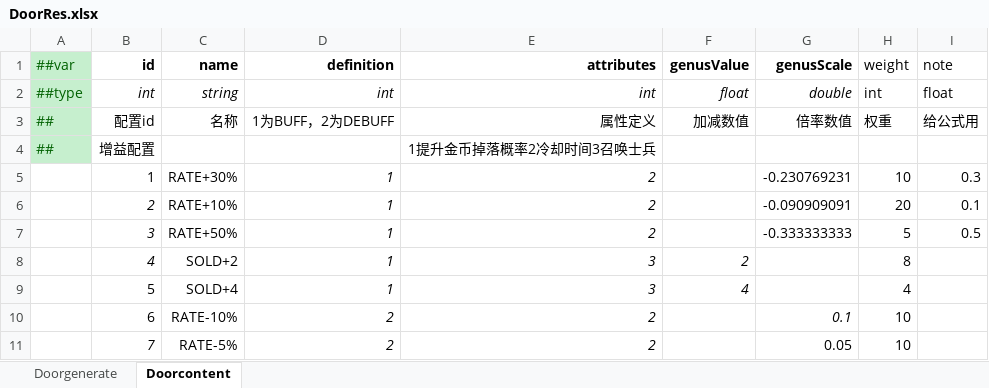
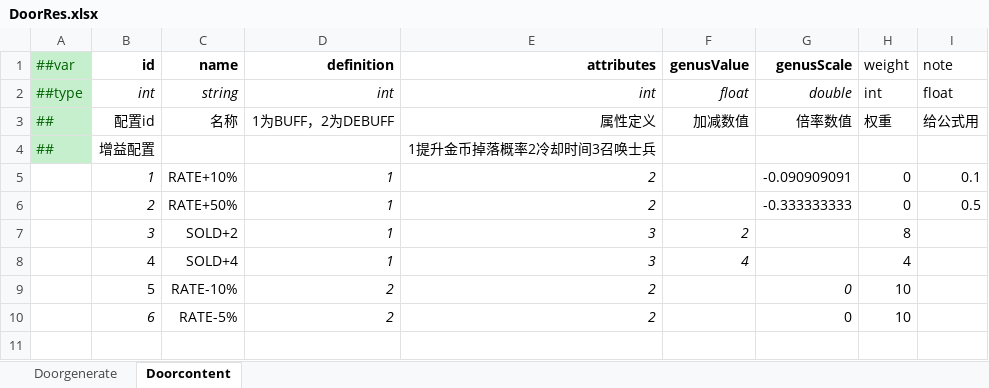
Before and after one commit to MaxiaoKui-Name/HitZombies, an Excel workbook: Luban/MiniTemplate/Datas/DoorRes.xlsx, sheet Doorcontent, drawn as a sheet; values as stored, in another font and other column widths than the file's, no borders; the diff names each change by its address in the sheet, - before the commit and + after, or states it on an @@ line.

```diff
--- a/Luban/MiniTemplate/Datas/DoorRes.xlsx (sheet Doorcontent)
+++ b/Luban/MiniTemplate/Datas/DoorRes.xlsx (sheet Doorcontent)
-B5 italic: off
+B5 italic: on
-C5 (name): RATE+30%
+C5 (name): RATE+10%
-G5 (genusScale): -0.230769231
+G5 (genusScale): -0.090909091
-H5 (weight): 10
+H5 (weight): 0
-I5 (note): 0.3
+I5 (note): 0.1
-C6 (name): RATE+10%
+C6 (name): RATE+50%
-G6 (genusScale): -0.090909091
+G6 (genusScale): -0.333333333
-H6 (weight): 20
+H6 (weight): 0
-I6 (note): 0.1
+I6 (note): 0.5
-C7 (name): RATE+50%
+C7 (name): SOLD+2
-E7 (attributes): 2
+E7 (attributes): 3
-F7 (genusValue): (empty)
+F7 (genusValue): 2
-G7 (genusScale): -0.333333333
+G7 (genusScale): (empty)
-H7 (weight): 5
+H7 (weight): 8
-I7 (note): 0.5
+I7 (note): (empty)
-B8 italic: on
+B8 italic: off
-C8 (name): SOLD+2
+C8 (name): SOLD+4
-F8 (genusValue): 2
+F8 (genusValue): 4
-H8 (weight): 8
+H8 (weight): 4
-C9 (name): SOLD+4
+C9 (name): RATE-10%
-D9 (definition): 1
+D9 (definition): 2
-E9 (attributes): 3
+E9 (attributes): 2
-F9 (genusValue): 4
+F9 (genusValue): (empty)
-G9 (genusScale): (empty)
+G9 (genusScale): 0
-H9 (weight): 4
+H9 (weight): 10
-B10 italic: off
+B10 italic: on
-C10 (name): RATE-10%
+C10 (name): RATE-5%
-G10 (genusScale): 0.1
+G10 (genusScale): 0
-G10 italic: on
+G10 italic: off
-row 11:  | 7 | RATE-5% | 2 | 2 |  | 0.05 | 10
```
Also changed, not shown: 58 other files.
